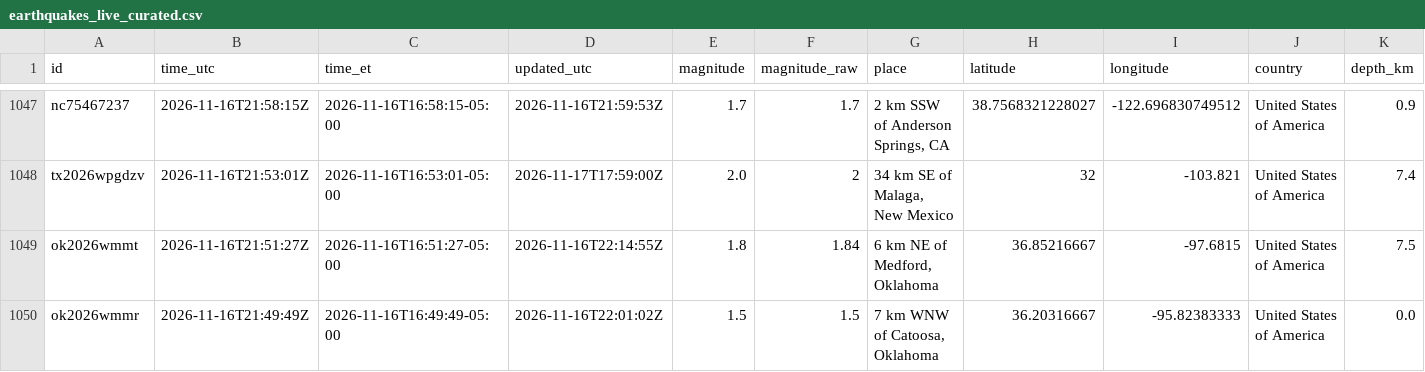
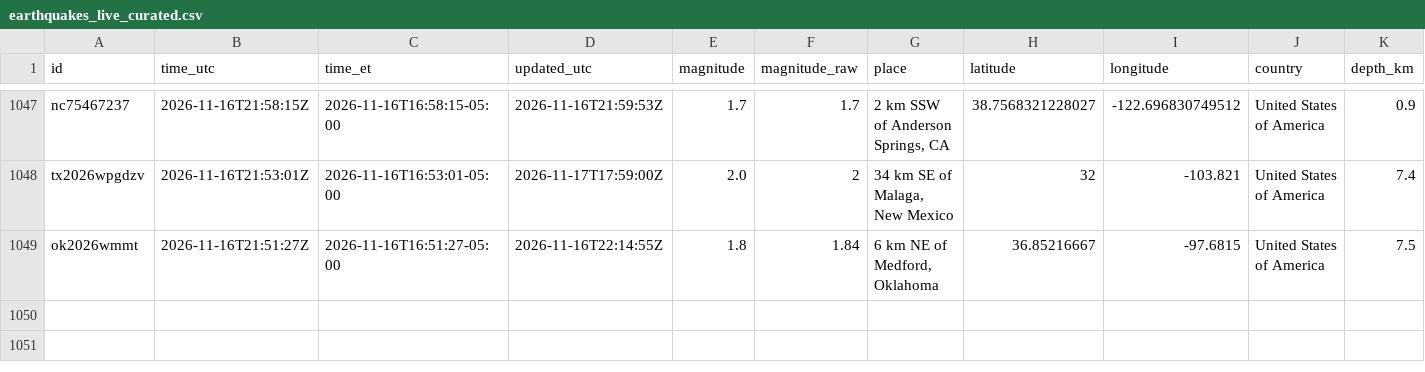
Before and after one commit to IFC-Chalaco/usgs-seismic-dashboard, a CSV file: docs/data/earthquakes_live_curated.csv, drawn as a sheet; only a part is shown, gaps mark what is left out; rows hold the shown columns only; the diff names each change by its address in the sheet, - before the commit and + after, or states it on an @@ line.

```diff
--- a/docs/data/earthquakes_live_curated.csv
+++ b/docs/data/earthquakes_live_curated.csv
-row 1050: ok2026wmmr | 2026-11-16T21:49:49Z | 2026-11-16T16:49:49-05:00 | 2026-11-16T22:01:02Z | 1.5 | 1.5 | 7 km WNW of Catoosa, Oklahoma | 36.20316667 | -95.82383333 | United States of America | 0.0
```
Also changed, not shown: usgs_seismic_stream/exports/earthquakes_live_curated.csv, 6 other files.
